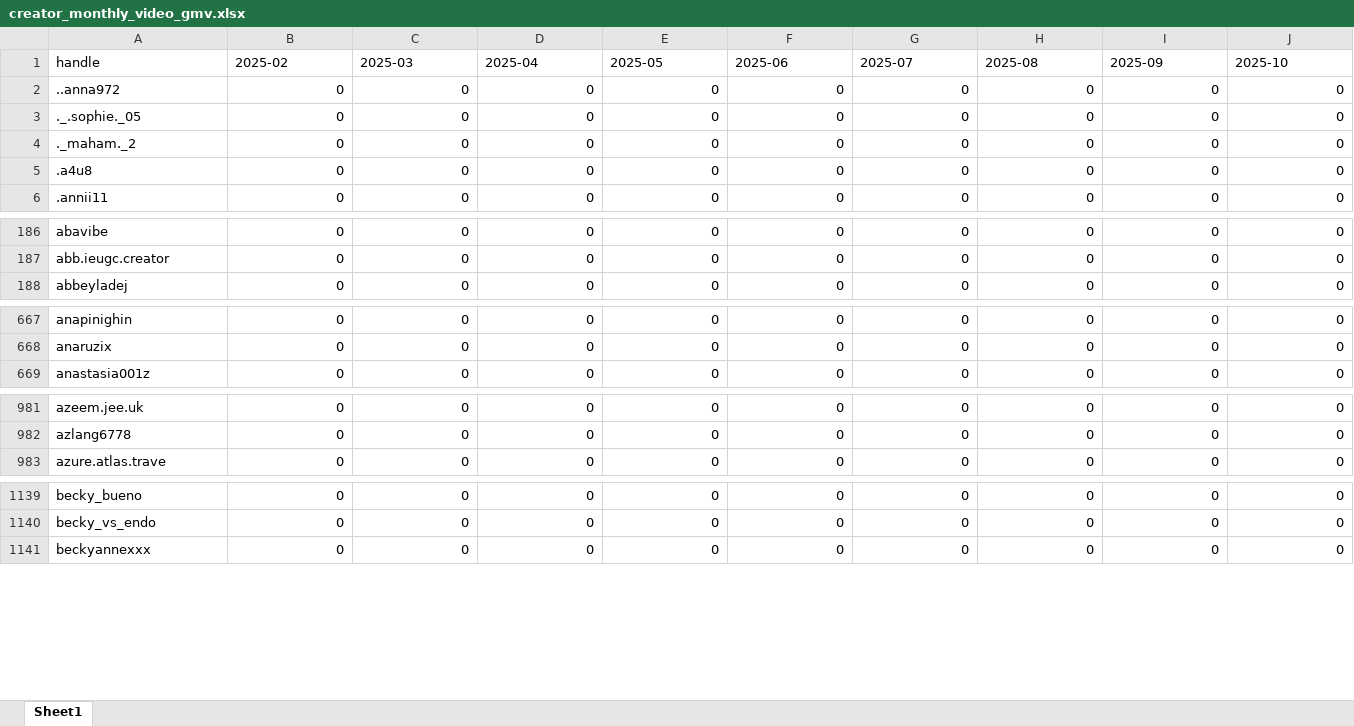
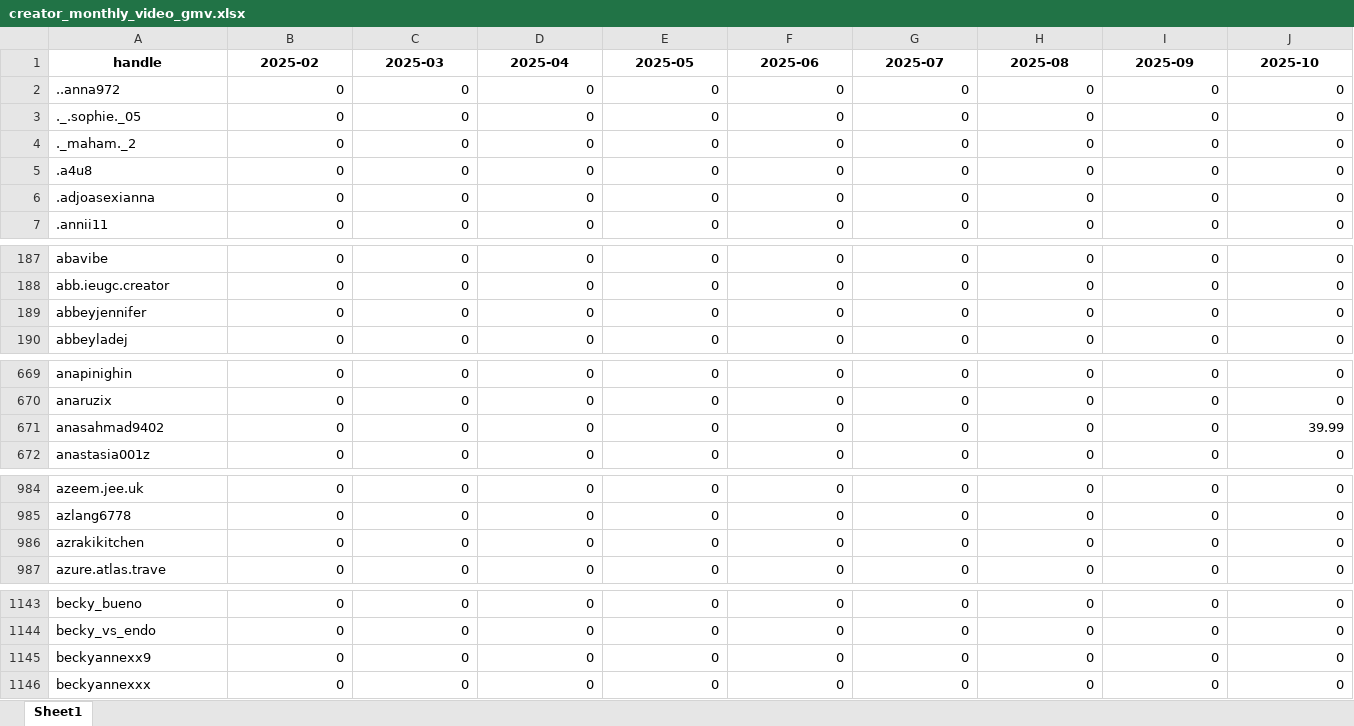
Before and after one commit to aviralgarg-commits/vahdam-sampling-dashboard, an Excel workbook: creator_monthly_video_gmv.xlsx, sheet Sheet1, drawn as a sheet; only a part is shown, gaps mark what is left out; values as stored, in another font and other column widths than the file's, no borders; rows hold the shown columns only; the diff covers the shown part only; the diff names each change by its address in the sheet, - before the commit and + after, or states it on an @@ line.

```diff
--- a/creator_monthly_video_gmv.xlsx (sheet Sheet1)
+++ b/creator_monthly_video_gmv.xlsx (sheet Sheet1)
@@ A1:J1 bold: off → on, alignment: left → center @@
+row 6: .adjoasexianna | 0 | 0 | 0 | 0 | 0 | 0 | 0 | 0 | 0
+row 189: abbeyjennifer | 0 | 0 | 0 | 0 | 0 | 0 | 0 | 0 | 0
+row 671: anasahmad9402 | 0 | 0 | 0 | 0 | 0 | 0 | 0 | 0 | 39.99
+row 986: azrakikitchen | 0 | 0 | 0 | 0 | 0 | 0 | 0 | 0 | 0
+row 1145: beckyannexx9 | 0 | 0 | 0 | 0 | 0 | 0 | 0 | 0 | 0
```
Also changed, not shown: 27 added rows, 158 edited cells and cell formats elsewhere in this sheet, chase_list.xlsx, overdue_nonposters.xlsx, 21 other files.
